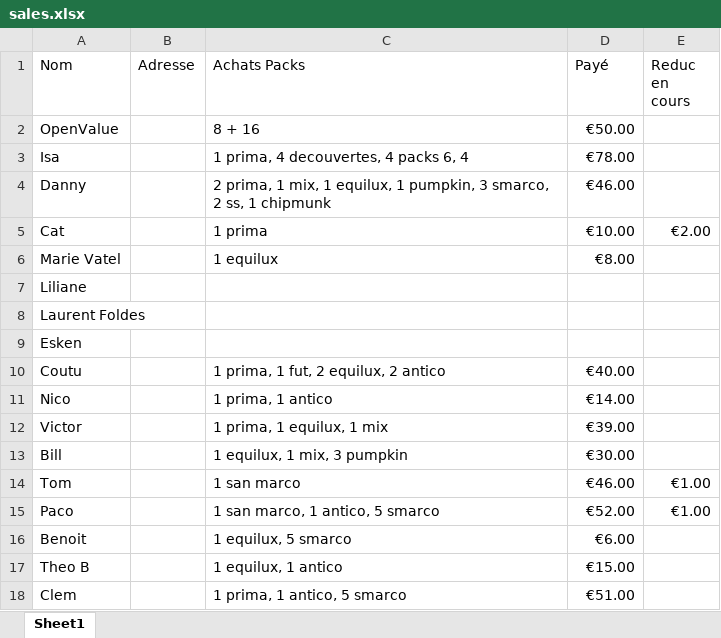
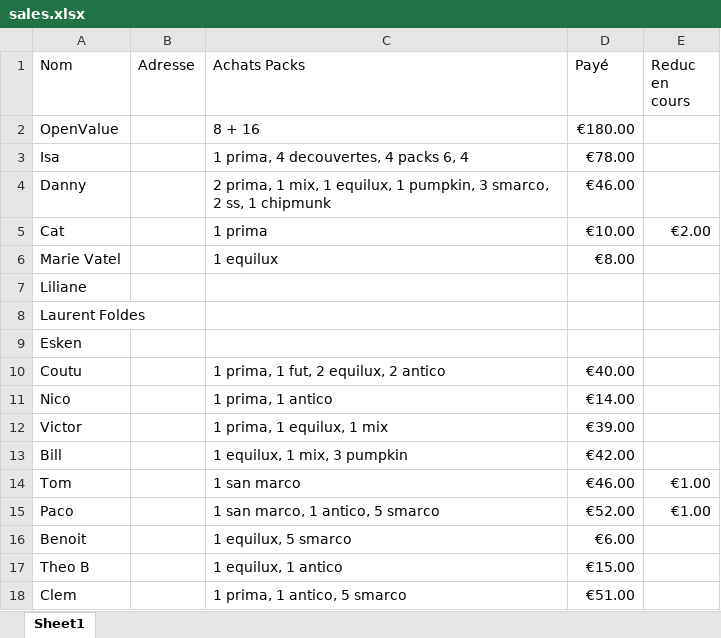
Before and after one commit to elegendre3/footsteps, an Excel workbook: data/sales.xlsx, sheet Sheet1, drawn as a sheet; values as stored, in another font and other column widths than the file's, no borders; the diff names each change by its address in the sheet, - before the commit and + after, or states it on an @@ line.

```diff
--- a/data/sales.xlsx (sheet Sheet1)
+++ b/data/sales.xlsx (sheet Sheet1)
-D2 (Payé): €50.00
+D2 (Payé): €180.00
-D13 (Payé): €30.00
+D13 (Payé): €42.00
```
Also changed, not shown: data/production.xlsx, data/spend.xlsx.
